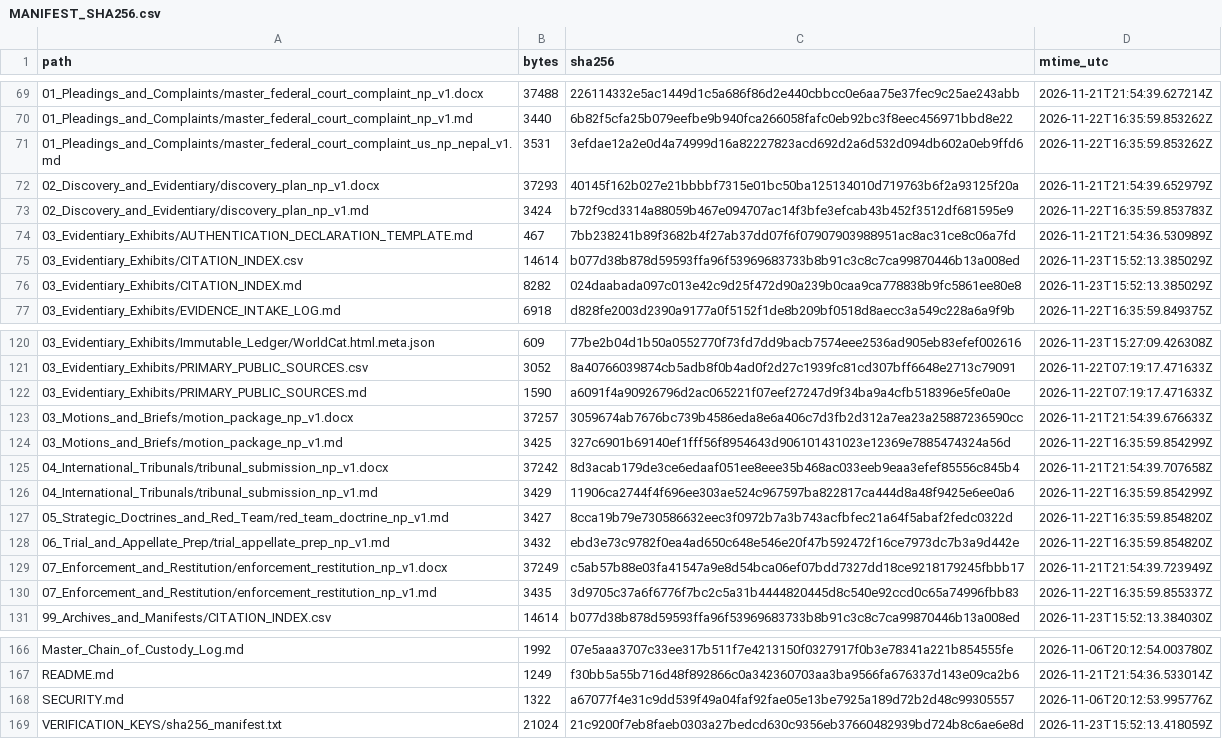
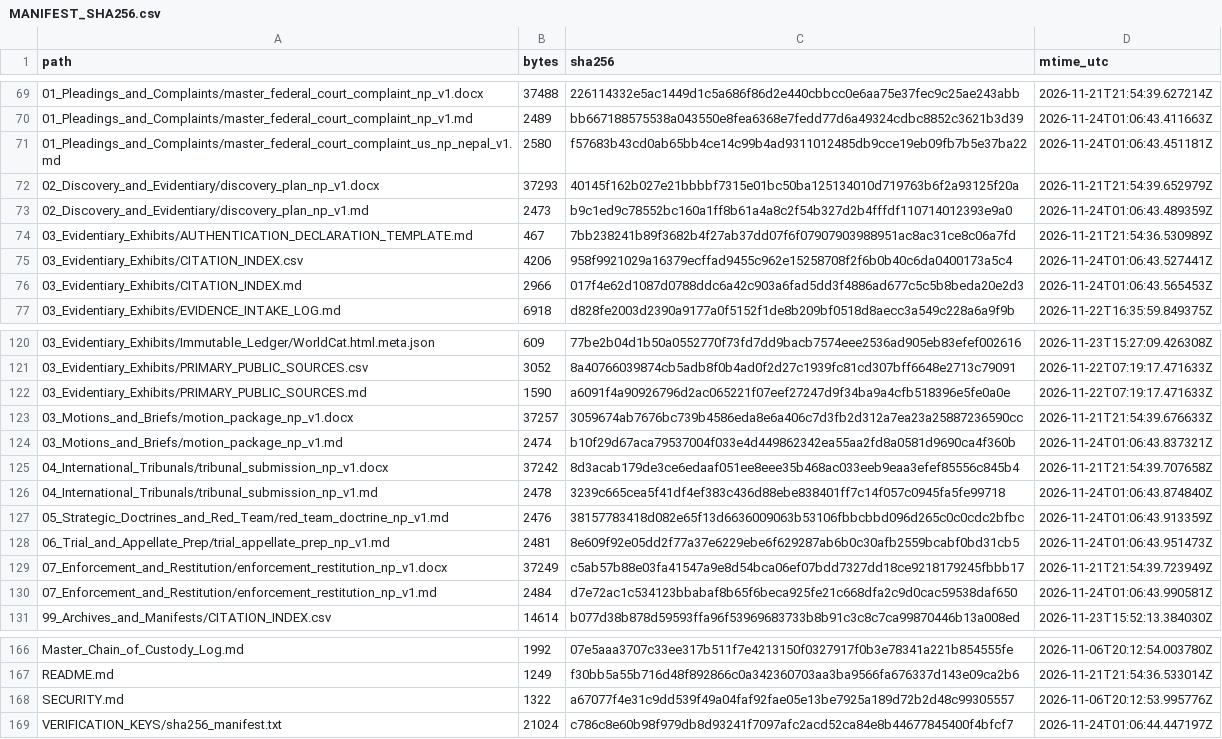
Before and after one commit to GlobalRestitutionAlliance/asia-us-np-nepal-master-litigation, a CSV file: 99_Archives_and_Manifests/MANIFEST_SHA256.csv, drawn as a sheet; only a part is shown, gaps mark what is left out; the diff covers the shown part only.

```diff
--- a/99_Archives_and_Manifests/MANIFEST_SHA256.csv
+++ b/99_Archives_and_Manifests/MANIFEST_SHA256.csv
@@ -69,9 +69,9 @@ path,bytes,sha256,mtime_utc
 01_Pleadings_and_Complaints/master_federal_court_complaint_np_v1.docx,37488,226114332e5ac1449d1c5a686f86d2e440cbbcc0e6aa75e37fec9c25ae243abb,2026-11-21T21:54:39.627214Z
-01_Pleadings_and_Complaints/master_federal_court_complaint_np_v1.md,3440,6b82f5cfa25b079eefbe9b940fca266058fafc0eb92bc3f8eec456971bbd8e22,2026-11-22T16:35:59.853262Z
-01_Pleadings_and_Complaints/master_federal_court_complaint_us_np_nepal_v1.md,3531,3efdae12a2e0d4a74999d16a82227823acd692d2a6d532d094db602a0eb9ffd6,2026-11-22T16:35:59.853262Z
+01_Pleadings_and_Complaints/master_federal_court_complaint_np_v1.md,2489,bb667188575538a043550e8fea6368e7fedd77d6a49324cdbc8852c3621b3d39,2026-11-24T01:06:43.411663Z
+01_Pleadings_and_Complaints/master_federal_court_complaint_us_np_nepal_v1.md,2580,f57683b43cd0ab65bb4ce14c99b4ad9311012485db9cce19eb09fb7b5e37ba22,2026-11-24T01:06:43.451181Z
 02_Discovery_and_Evidentiary/discovery_plan_np_v1.docx,37293,40145f162b027e21bbbbf7315e01bc50ba125134010d719763b6f2a93125f20a,2026-11-21T21:54:39.652979Z
-02_Discovery_and_Evidentiary/discovery_plan_np_v1.md,3424,b72f9cd3314a88059b467e094707ac14f3bfe3efcab43b452f3512df681595e9,2026-11-22T16:35:59.853783Z
+02_Discovery_and_Evidentiary/discovery_plan_np_v1.md,2473,b9c1ed9c78552bc160a1ff8b61a4a8c2f54b327d2b4fffdf110714012393e9a0,2026-11-24T01:06:43.489359Z
 03_Evidentiary_Exhibits/AUTHENTICATION_DECLARATION_TEMPLATE.md,467,7bb238241b89f3682b4f27ab37dd07f6f07907903988951ac8ac31ce8c06a7fd,2026-11-21T21:54:36.530989Z
-03_Evidentiary_Exhibits/CITATION_INDEX.csv,14614,b077d38b878d59593ffa96f53969683733b8b91c3c8c7ca99870446b13a008ed,2026-11-23T15:52:13.385029Z
-03_Evidentiary_Exhibits/CITATION_INDEX.md,8282,024daabada097c013e42c9d25f472d90a239b0caa9ca778838b9fc5861ee80e8,2026-11-23T15:52:13.385029Z
+03_Evidentiary_Exhibits/CITATION_INDEX.csv,4206,958f9921029a16379ecffad9455c962e15258708f2f6b0b40c6da0400173a5c4,2026-11-24T01:06:43.527441Z
+03_Evidentiary_Exhibits/CITATION_INDEX.md,2966,017f4e62d1087d0788ddc6a42c903a6fad5dd3f4886ad677c5c5b8beda20e2d3,2026-11-24T01:06:43.565453Z
 03_Evidentiary_Exhibits/EVIDENCE_INTAKE_LOG.md,6918,d828fe2003d2390a9177a0f5152f1de8b209bf0518d8aecc3a549c228a6a9f9b,2026-11-22T16:35:59.849375Z
@@ -123,9 +123,9 @@ path,bytes,sha256,mtime_utc
 03_Motions_and_Briefs/motion_package_np_v1.docx,37257,3059674ab7676bc739b4586eda8e6a406c7d3fb2d312a7ea23a25887236590cc,2026-11-21T21:54:39.676633Z
-03_Motions_and_Briefs/motion_package_np_v1.md,3425,327c6901b69140ef1fff56f8954643d906101431023e12369e7885474324a56d,2026-11-22T16:35:59.854299Z
+03_Motions_and_Briefs/motion_package_np_v1.md,2474,b10f29d67aca79537004f033e4d449862342ea55aa2fd8a0581d9690ca4f360b,2026-11-24T01:06:43.837321Z
 04_International_Tribunals/tribunal_submission_np_v1.docx,37242,8d3acab179de3ce6edaaf051ee8eee35b468ac033eeb9eaa3efef85556c845b4,2026-11-21T21:54:39.707658Z
-04_International_Tribunals/tribunal_submission_np_v1.md,3429,11906ca2744f4f696ee303ae524c967597ba822817ca444d8a48f9425e6ee0a6,2026-11-22T16:35:59.854299Z
-05_Strategic_Doctrines_and_Red_Team/red_team_doctrine_np_v1.md,3427,8cca19b79e730586632eec3f0972b7a3b743acfbfec21a64f5abaf2fedc0322d,2026-11-22T16:35:59.854820Z
-06_Trial_and_Appellate_Prep/trial_appellate_prep_np_v1.md,3432,ebd3e73c9782f0ea4ad650c648e546e20f47b592472f16ce7973dc7b3a9d442e,2026-11-22T16:35:59.854820Z
+04_International_Tribunals/tribunal_submission_np_v1.md,2478,3239c665cea5f41df4ef383c436d88ebe838401ff7c14f057c0945fa5fe99718,2026-11-24T01:06:43.874840Z
+05_Strategic_Doctrines_and_Red_Team/red_team_doctrine_np_v1.md,2476,38157783418d082e65f13d6636009063b53106fbbcbbd096d265c0c0cdc2bfbc,2026-11-24T01:06:43.913359Z
+06_Trial_and_Appellate_Prep/trial_appellate_prep_np_v1.md,2481,8e609f92e05dd2f77a37e6229ebe6f629287ab6b0c30afb2559bcabf0bd31cb5,2026-11-24T01:06:43.951473Z
 07_Enforcement_and_Restitution/enforcement_restitution_np_v1.docx,37249,c5ab57b88e03fa41547a9e8d54bca06ef07bdd7327dd18ce9218179245fbbb17,2026-11-21T21:54:39.723949Z
-07_Enforcement_and_Restitution/enforcement_restitution_np_v1.md,3435,3d9705c37a6f6776f7bc2c5a31b4444820445d8c540e92ccd0c65a74996fbb83,2026-11-22T16:35:59.855337Z
+07_Enforcement_and_Restitution/enforcement_restitution_np_v1.md,2484,d7e72ac1c534123bbabaf8b65f6beca925fe21c668dfa2c9d0cac59538daf650,2026-11-24T01:06:43.990581Z
 99_Archives_and_Manifests/CITATION_INDEX.csv,14614,b077d38b878d59593ffa96f53969683733b8b91c3c8c7ca99870446b13a008ed,2026-11-23T15:52:13.384030Z
@@ -168,2 +168,2 @@ README.md,1249,f30bb5a55b716d48f892866c0a342360703aa3ba9566fa676337d143e09ca2b6,
 SECURITY.md,1322,a67077f4e31c9dd539f49a04faf92fae05e13be7925a189d72b2d48c99305557,2026-11-06T20:12:53.995776Z
-VERIFICATION_KEYS/sha256_manifest.txt,21024,21c9200f7eb8faeb0303a27bedcd630c9356eb37660482939bd724b8c6ae6e8d,2026-11-23T15:52:13.418059Z
+VERIFICATION_KEYS/sha256_manifest.txt,21024,c786c8e60b98f979db8d93241f7097afc2acd52ca84e8b44677845400f4bfcf7,2026-11-24T01:06:44.447197Z
```
Also changed, not shown: 33 edited cells elsewhere in this file, 00_Master_Knowledge_Base/Master_Nepal_Restitution_Crosswalk_Matrix.csv, 21 other files.
